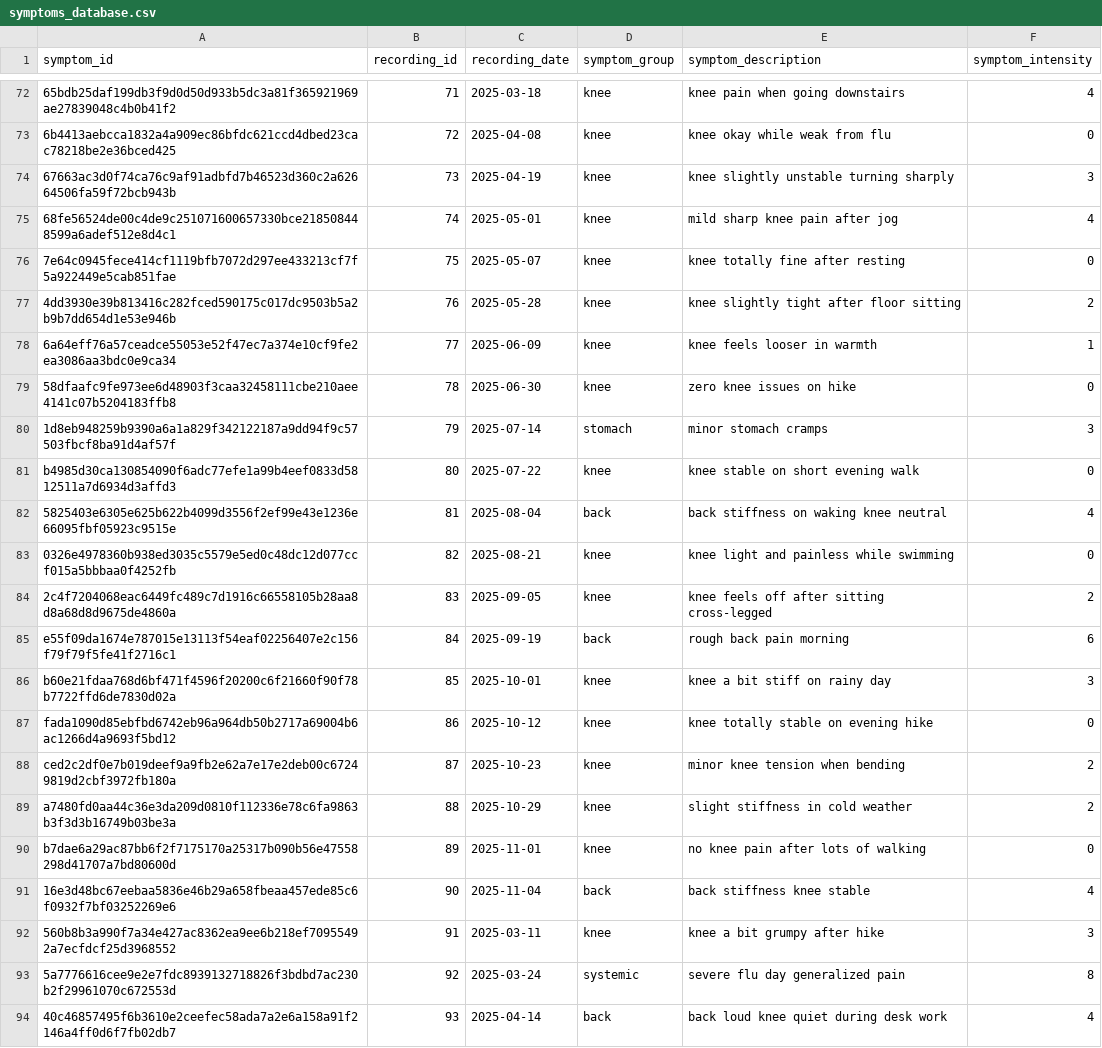
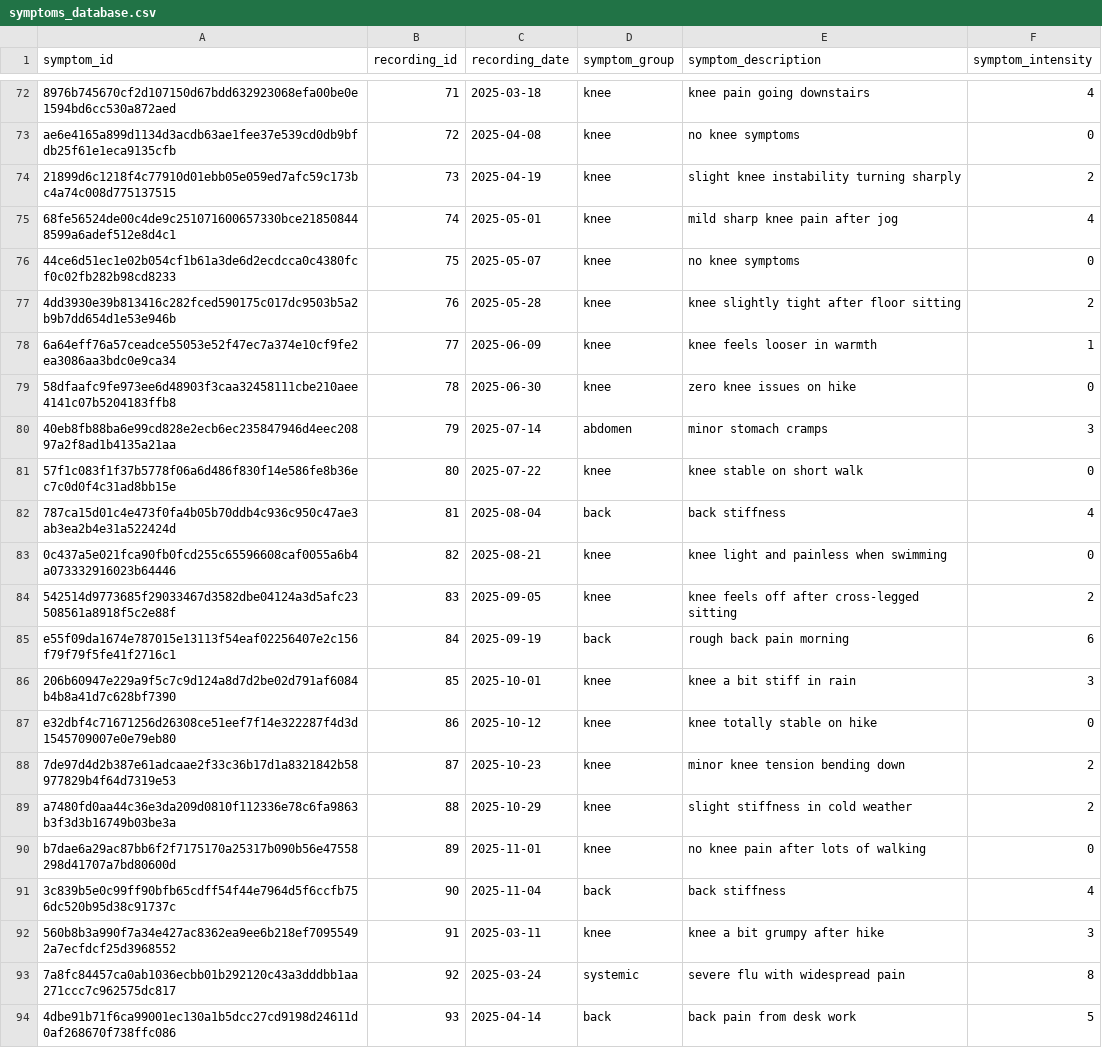
Before and after one commit to jonasdieker/can-we-change-this-later, a CSV file: data/symptoms_database.csv, drawn as a sheet; only a part is shown, gaps mark what is left out; the diff covers the shown part only; the diff names each change by its address in the sheet, - before the commit and + after, or states it on an @@ line.

Commit message:
efficient symptome population

```diff
--- a/data/symptoms_database.csv
+++ b/data/symptoms_database.csv
-A72 (symptom_id): 65bdb25daf199db3f9d0d50d933b5dc3a81f365921969ae27839048c4b0b41f2
+A72 (symptom_id): 8976b745670cf2d107150d67bdd632923068efa00be0e1594bd6cc530a872aed
-E72 (symptom_description): knee pain when going downstairs
+E72 (symptom_description): knee pain going downstairs
-A73 (symptom_id): 6b4413aebcca1832a4a909ec86bfdc621ccd4dbed23cac78218be2e36bced425
+A73 (symptom_id): ae6e4165a899d1134d3acdb63ae1fee37e539cd0db9bfdb25f61e1eca9135cfb
-E73 (symptom_description): knee okay while weak from flu
+E73 (symptom_description): no knee symptoms
-A74 (symptom_id): 67663ac3d0f74ca76c9af91adbfd7b46523d360c2a62664506fa59f72bcb943b
+A74 (symptom_id): 21899d6c1218f4c77910d01ebb05e059ed7afc59c173bc4a74c008d775137515
-E74 (symptom_description): knee slightly unstable turning sharply
+E74 (symptom_description): slight knee instability turning sharply
-F74 (symptom_intensity): 3
+F74 (symptom_intensity): 2
-A76 (symptom_id): 7e64c0945fece414cf1119bfb7072d297ee433213cf7f5a922449e5cab851fae
+A76 (symptom_id): 44ce6d51ec1e02b054cf1b61a3de6d2ecdcca0c4380fcf0c02fb282b98cd8233
-E76 (symptom_description): knee totally fine after resting
+E76 (symptom_description): no knee symptoms
-A80 (symptom_id): 1d8eb948259b9390a6a1a829f342122187a9dd94f9c57503fbcf8ba91d4af57f
+A80 (symptom_id): 40eb8fb88ba6e99cd828e2ecb6ec235847946d4eec20897a2f8ad1b4135a21aa
-D80 (symptom_group): stomach
+D80 (symptom_group): abdomen
-A81 (symptom_id): b4985d30ca130854090f6adc77efe1a99b4eef0833d5812511a7d6934d3affd3
+A81 (symptom_id): 57f1c083f1f37b5778f06a6d486f830f14e586fe8b36ec7c0d0f4c31ad8bb15e
-E81 (symptom_description): knee stable on short evening walk
+E81 (symptom_description): knee stable on short walk
-A82 (symptom_id): 5825403e6305e625b622b4099d3556f2ef99e43e1236e66095fbf05923c9515e
+A82 (symptom_id): 787ca15d01c4e473f0fa4b05b70ddb4c936c950c47ae3ab3ea2b4e31a522424d
-E82 (symptom_description): back stiffness on waking knee neutral
+E82 (symptom_description): back stiffness
-A83 (symptom_id): 0326e4978360b938ed3035c5579e5ed0c48dc12d077ccf015a5bbbaa0f4252fb
+A83 (symptom_id): 0c437a5e021fca90fb0fcd255c65596608caf0055a6b4a073332916023b64446
-E83 (symptom_description): knee light and painless while swimming
+E83 (symptom_description): knee light and painless when swimming
-A84 (symptom_id): 2c4f7204068eac6449fc489c7d1916c66558105b28aa8d8a68d8d9675de4860a
+A84 (symptom_id): 542514d9773685f29033467d3582dbe04124a3d5afc23508561a8918f5c2e88f
-E84 (symptom_description): knee feels off after sitting cross-legged
+E84 (symptom_description): knee feels off after cross-legged sitting
-A86 (symptom_id): b60e21fdaa768d6bf471f4596f20200c6f21660f90f78b7722ffd6de7830d02a
+A86 (symptom_id): 206b60947e229a9f5c7c9d124a8d7d2be02d791af6084b4b8a41d7c628bf7390
-E86 (symptom_description): knee a bit stiff on rainy day
+E86 (symptom_description): knee a bit stiff in rain
-A87 (symptom_id): fada1090d85ebfbd6742eb96a964db50b2717a69004b6ac1266d4a9693f5bd12
+A87 (symptom_id): e32dbf4c71671256d26308ce51eef7f14e322287f4d3d1545709007e0e79eb80
-E87 (symptom_description): knee totally stable on evening hike
+E87 (symptom_description): knee totally stable on hike
-A88 (symptom_id): ced2c2df0e7b019deef9a9fb2e62a7e17e2deb00c67249819d2cbf3972fb180a
+A88 (symptom_id): 7de97d4d2b387e61adcaae2f33c36b17d1a8321842b58977829b4f64d7319e53
-E88 (symptom_description): minor knee tension when bending
+E88 (symptom_description): minor knee tension bending down
-A91 (symptom_id): 16e3d48bc67eebaa5836e46b29a658fbeaa457ede85c6f0932f7bf03252269e6
+A91 (symptom_id): 3c839b5e0c99ff90bfb65cdff54f44e7964d5f6ccfb756dc520b95d38c91737c
-E91 (symptom_description): back stiffness knee stable
+E91 (symptom_description): back stiffness
-A93 (symptom_id): 5a7776616cee9e2e7fdc8939132718826f3bdbd7ac230b2f29961070c672553d
+A93 (symptom_id): 7a8fc84457ca0ab1036ecbb01b292120c43a3dddbb1aa271ccc7c962575dc817
-E93 (symptom_description): severe flu day generalized pain
+E93 (symptom_description): severe flu with widespread pain
-A94 (symptom_id): 40c46857495f6b3610e2ceefec58ada7a2e6a158a91f2146a4ff0d6f7fb02db7
+A94 (symptom_id): 4dbe91b71f6ca99001ec130a1b5dcc27cd9198d24611d0af268670f738ffc086
-E94 (symptom_description): back loud knee quiet during desk work
+E94 (symptom_description): back pain from desk work
-F94 (symptom_intensity): 4
+F94 (symptom_intensity): 5
```
Also changed, not shown: 3 added rows, 3 removed rows and 88 edited cells elsewhere in this file, 3 other files.
